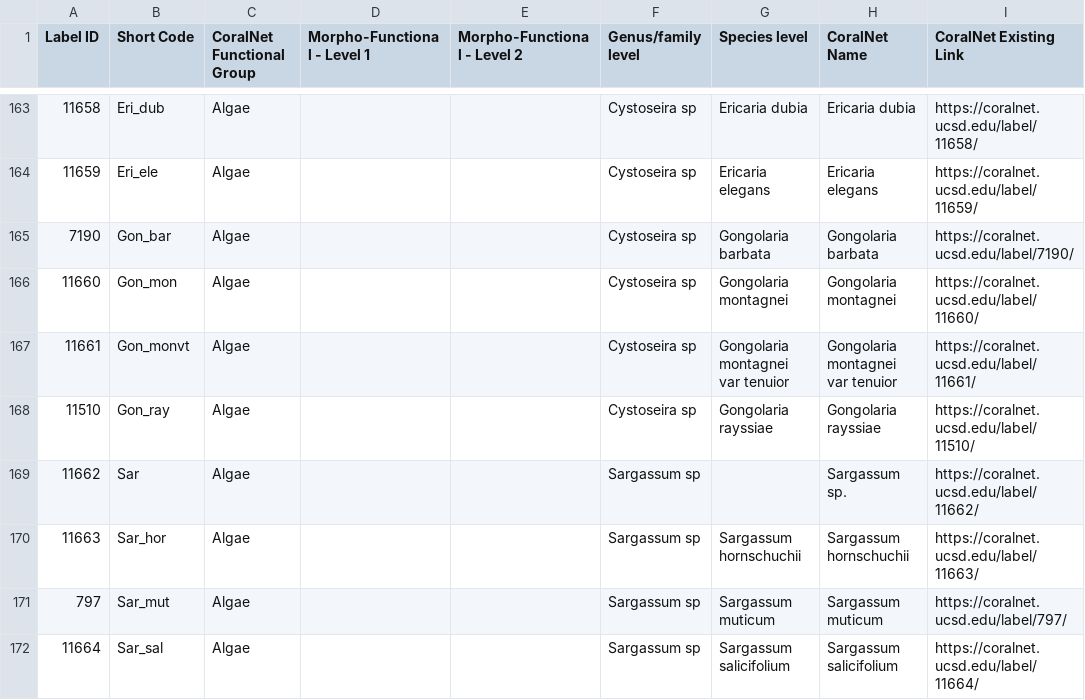
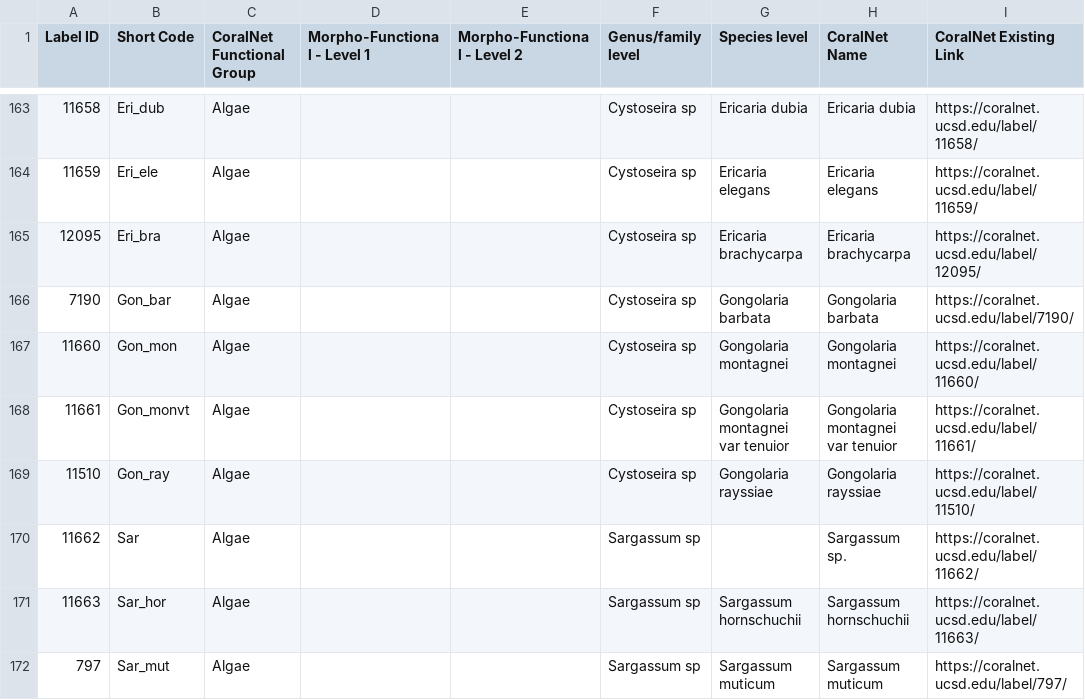
Before and after one commit to CAMBioMed/guide, a CSV file: docs/content/reference/labelsetext.csv, drawn as a sheet; only a part is shown, gaps mark what is left out; the shorter side is filled out with more unchanged rows; the diff names each change by its address in the sheet, - before the commit and + after, or states it on an @@ line.

Commit message:
Add Ericaria brachycarpa to labelset

```diff
--- a/docs/content/reference/labelsetext.csv
+++ b/docs/content/reference/labelsetext.csv
+row 165: 12095 | Eri_bra | Algae |  |  | Cystoseira sp | Ericaria brachycarpa | Ericaria brachycarpa | https://coralnet.ucsd.edu/label/12095/
```
Also changed, not shown: docs/content/reference/labelset.csv.
